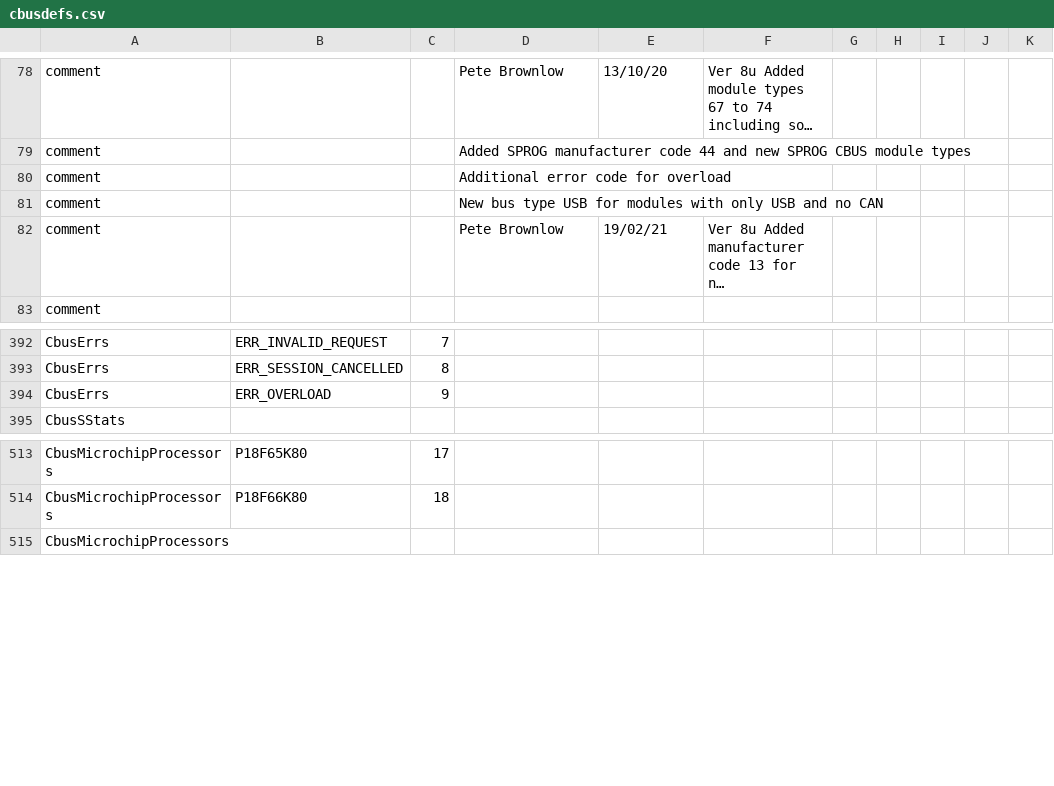
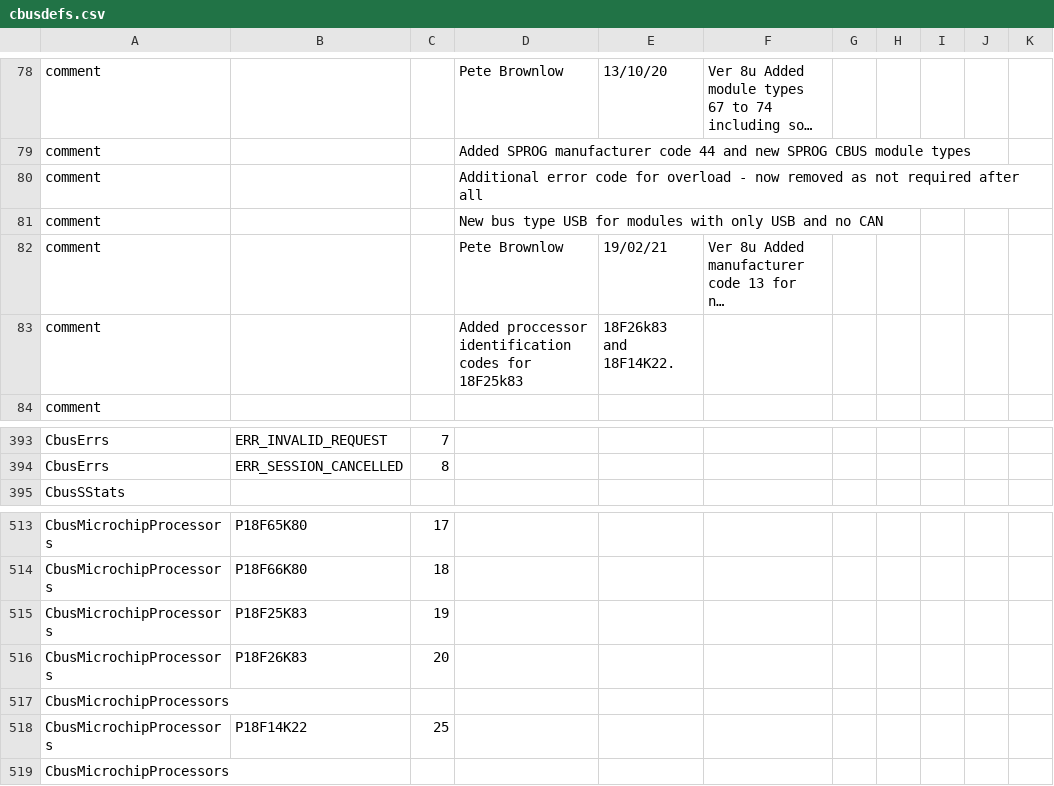
Before and after one commit to MERG-DEV/cbusdefs, a CSV file: cbusdefs.csv, drawn as a sheet; only a part is shown, gaps mark what is left out; long unchanged cells end in …; removed rows and columns are numbered as before the commit, all else as after; the diff names each change by its address in the sheet, - before the commit and + after, or states it on an @@ line.

Commit message:
Added processor id codes
Added proccessor identification codes for 18F25k83, 18F26k83 and 18F14K22.

```diff
--- a/cbusdefs.csv
+++ b/cbusdefs.csv
-D80: …for overload
+D80: …for overload - now removed as not required after all
+row 83: comment |  |  | Added proccessor identification codes for 18F25k83 | 18F26k83 and 18F14K22.
-row 394: CbusErrs | ERR_OVERLOAD | 9
+row 515: CbusMicrochipProcessors | P18F25K83 | 19
+row 516: CbusMicrochipProcessors | P18F26K83 | 20
+row 517: CbusMicrochipProcessors
+row 518: CbusMicrochipProcessors | P18F14K22 | 25
```
